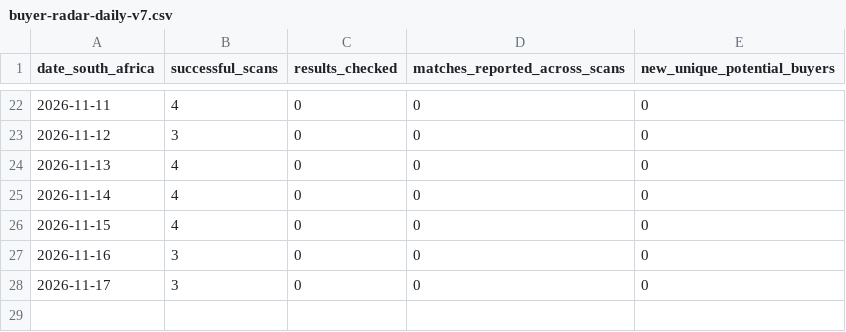
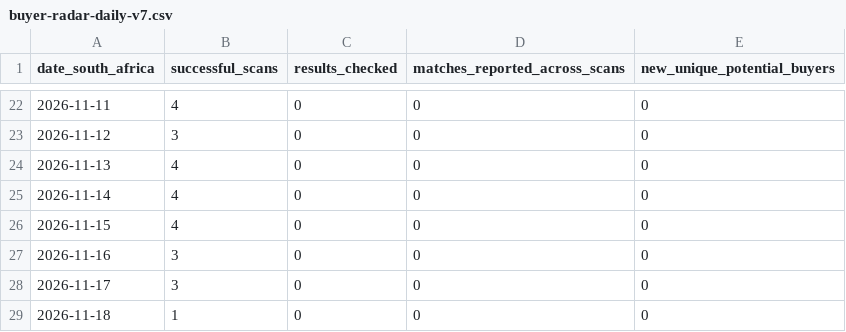
Before and after one commit to WilliePreOwned/Pre-Owned-Cars-Paarl, a CSV file: buyer-radar-daily-v7.csv, drawn as a sheet; only a part is shown, gaps mark what is left out.

```diff
--- a/buyer-radar-daily-v7.csv
+++ b/buyer-radar-daily-v7.csv
@@ -28 +28,2 @@
 2026-11-17,3,0,0,0
+2026-11-18,1,0,0,0
```
Also changed, not shown: 3 other files.
